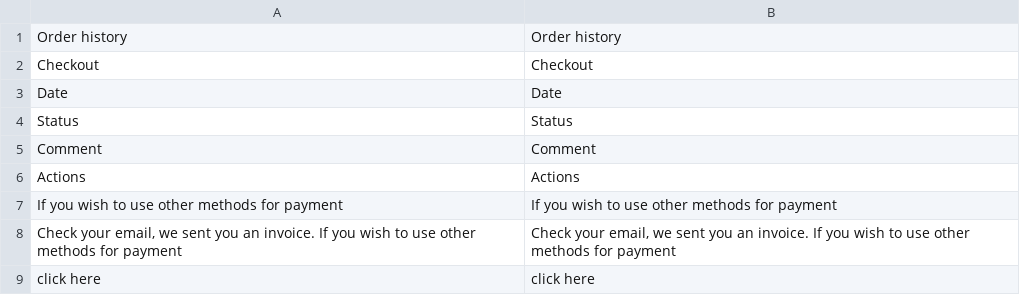
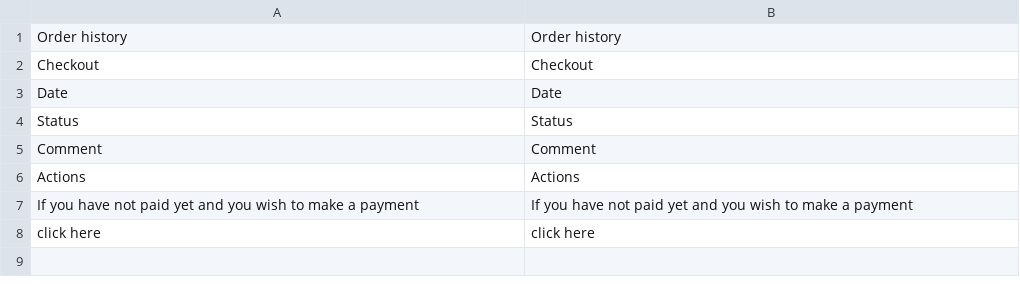
Before and after one commit to mistertango-dev/magento-module, a CSV file: 1.x/app/locale/en_US/MisterTango_Payment.csv, drawn as a sheet.

```diff
--- a/1.x/app/locale/en_US/MisterTango_Payment.csv
+++ b/1.x/app/locale/en_US/MisterTango_Payment.csv
@@ -6,4 +6,3 @@
 "Actions","Actions"
-"If you wish to use other methods for payment","If you wish to use other methods for payment"
-"Check your email, we sent you an invoice. If you wish to use other methods for payment","Check your email, we sent you an invoice. If you wish to use other methods for payment"
+"If you have not paid yet and you wish to make a payment","If you have not paid yet and you wish to make a payment"
 "click here","click here"
```
Also changed, not shown: 1.x/app/locale/lt_LT/MisterTango_Payment.csv, 3 other files.
